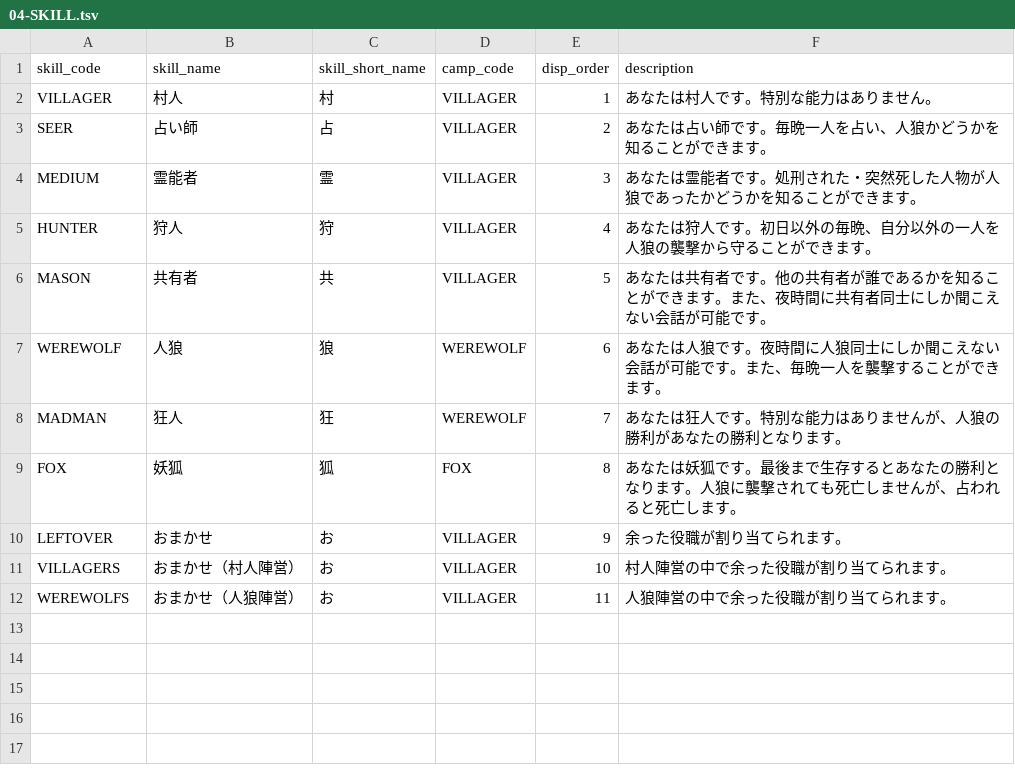
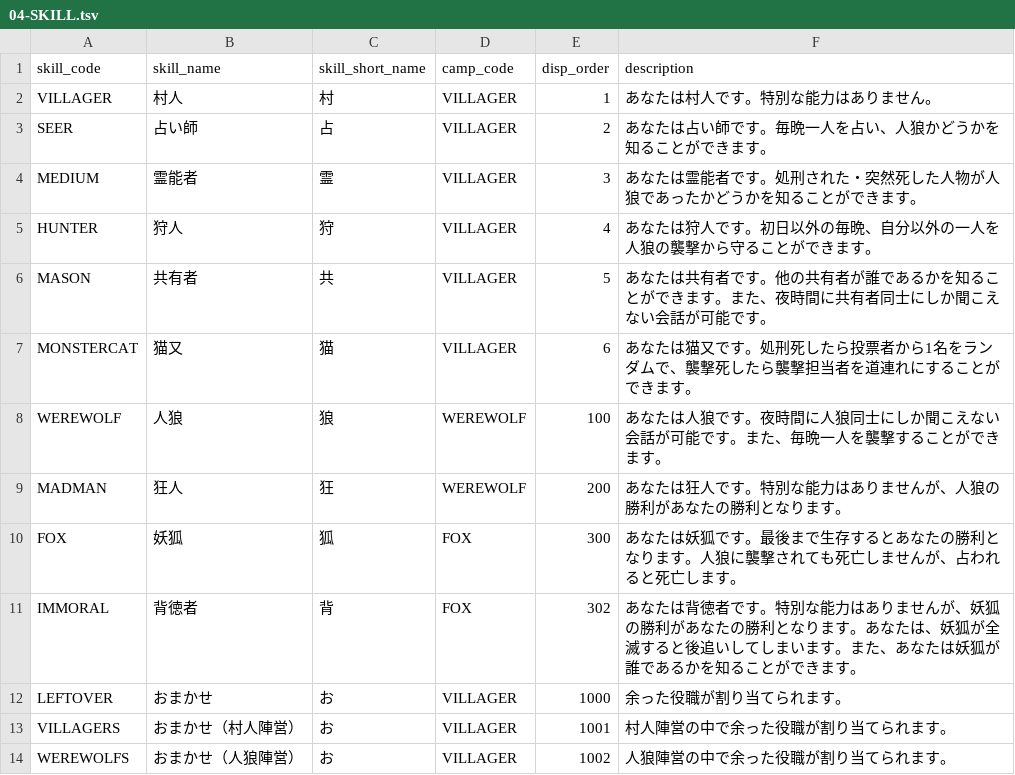
Before and after one commit to h-orito/lastwolf-api, a TSV file: dbflute_lastwolfdb/playsql/data/common/tsv/UTF-8/04-SKILL.tsv, drawn as a sheet.

```diff
--- a/dbflute_lastwolfdb/playsql/data/common/tsv/UTF-8/04-SKILL.tsv
+++ b/dbflute_lastwolfdb/playsql/data/common/tsv/UTF-8/04-SKILL.tsv
@@ -6,7 +6,9 @@ HUNTER	狩人	狩	VILLAGER	4	あなたは狩人です。初日以外の毎晩、
 MASON	共有者	共	VILLAGER	5	あなたは共有者です。他の共有者が誰であるかを知ることができます。また、夜時間に共有者同士にしか聞こえない会話が可能です。
-WEREWOLF	人狼	狼	WEREWOLF	6	あなたは人狼です。夜時間に人狼同士にしか聞こえない会話が可能です。また、毎晩一人を襲撃することができます。
-MADMAN	狂人	狂	WEREWOLF	7	あなたは狂人です。特別な能力はありませんが、人狼の勝利があなたの勝利となります。
-FOX	妖狐	狐	FOX	8	あなたは妖狐です。最後まで生存するとあなたの勝利となります。人狼に襲撃されても死亡しませんが、占われると死亡します。
-LEFTOVER	おまかせ	お	VILLAGER	9	余った役職が割り当てられます。
-VILLAGERS	おまかせ（村人陣営）	お	VILLAGER	10	村人陣営の中で余った役職が割り当てられます。
-WEREWOLFS	おまかせ（人狼陣営）	お	VILLAGER	11	人狼陣営の中で余った役職が割り当てられます。
+MONSTERCAT	猫又	猫	VILLAGER	6	あなたは猫又です。処刑死したら投票者から1名をランダムで、襲撃死したら襲撃担当者を道連れにすることができます。
+WEREWOLF	人狼	狼	WEREWOLF	100	あなたは人狼です。夜時間に人狼同士にしか聞こえない会話が可能です。また、毎晩一人を襲撃することができます。
+MADMAN	狂人	狂	WEREWOLF	200	あなたは狂人です。特別な能力はありませんが、人狼の勝利があなたの勝利となります。
+FOX	妖狐	狐	FOX	300	あなたは妖狐です。最後まで生存するとあなたの勝利となります。人狼に襲撃されても死亡しませんが、占われると死亡します。
+IMMORAL	背徳者	背	FOX	302	あなたは背徳者です。特別な能力はありませんが、妖狐の勝利があなたの勝利となります。あなたは、妖狐が全滅すると後追いしてしまいます。また、あなたは妖狐が誰であるかを知ることができます。
+LEFTOVER	おまかせ	お	VILLAGER	1000	余った役職が割り当てられます。
+VILLAGERS	おまかせ（村人陣営）	お	VILLAGER	1001	村人陣営の中で余った役職が割り当てられます。
+WEREWOLFS	おまかせ（人狼陣営）	お	VILLAGER	1002	人狼陣営の中で余った役職が割り当てられます。
```
Also changed, not shown: dbflute_lastwolfdb/playsql/data/common/tsv/UTF-8/05-MESSAGE_TYPE.tsv, 58 other files.
